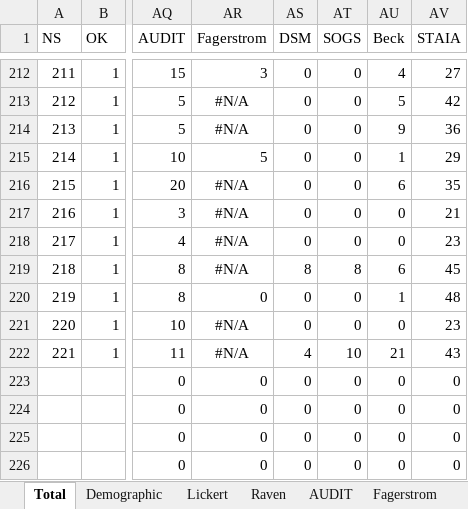
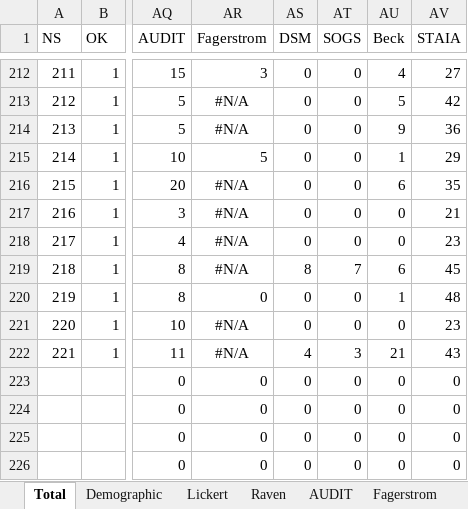
Before and after one commit to FWyckmans/MBMF_Study2, an Excel workbook: Raw_Data/Questionnaires.xlsx, sheet Total, drawn as a sheet; only a part is shown, gaps mark what is left out; values as stored, in another font and other column widths than the file's, no borders; the diff names each change by its address in the sheet, - before the commit and + after, or states it on an @@ line.

```diff
--- a/Raw_Data/Questionnaires.xlsx (sheet Total)
+++ b/Raw_Data/Questionnaires.xlsx (sheet Total)
-AT219 (SOGS): 8
+AT219 (SOGS): 7
-AT222 (SOGS): 10
+AT222 (SOGS): 3
```
Also changed, not shown: sheet SOGS, 1 other file.
